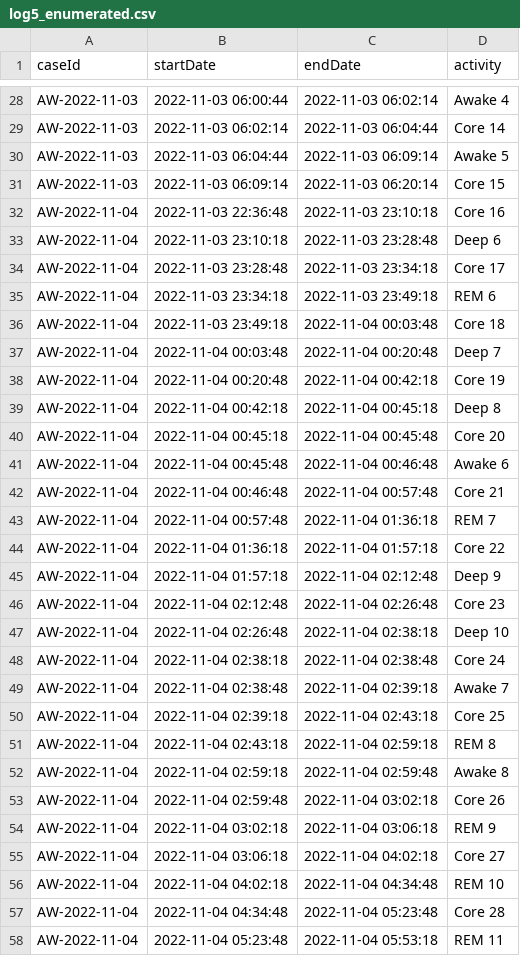
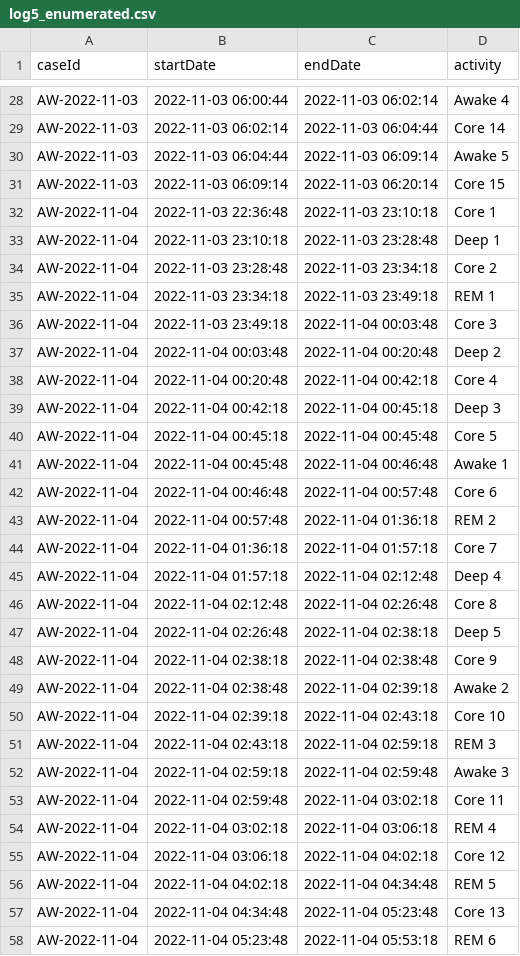
Before and after one commit to SebastianLJ/SleepStages_PM, a CSV file: parsers/AppleXML/out/log5_enumerated.csv, drawn as a sheet; only a part is shown, gaps mark what is left out; the diff covers the shown part only.

```diff
--- a/parsers/AppleXML/out/log5_enumerated.csv
+++ b/parsers/AppleXML/out/log5_enumerated.csv
@@ -31,28 +31,28 @@ AW-2022-11-03,2022-11-03 06:04:44,2022-11-03 06:09:14,Awake 5
 AW-2022-11-03,2022-11-03 06:09:14,2022-11-03 06:20:14,Core 15
-AW-2022-11-04,2022-11-03 22:36:48,2022-11-03 23:10:18,Core 16
-AW-2022-11-04,2022-11-03 23:10:18,2022-11-03 23:28:48,Deep 6
-AW-2022-11-04,2022-11-03 23:28:48,2022-11-03 23:34:18,Core 17
-AW-2022-11-04,2022-11-03 23:34:18,2022-11-03 23:49:18,REM 6
-AW-2022-11-04,2022-11-03 23:49:18,2022-11-04 00:03:48,Core 18
-AW-2022-11-04,2022-11-04 00:03:48,2022-11-04 00:20:48,Deep 7
-AW-2022-11-04,2022-11-04 00:20:48,2022-11-04 00:42:18,Core 19
-AW-2022-11-04,2022-11-04 00:42:18,2022-11-04 00:45:18,Deep 8
-AW-2022-11-04,2022-11-04 00:45:18,2022-11-04 00:45:48,Core 20
-AW-2022-11-04,2022-11-04 00:45:48,2022-11-04 00:46:48,Awake 6
-AW-2022-11-04,2022-11-04 00:46:48,2022-11-04 00:57:48,Core 21
-AW-2022-11-04,2022-11-04 00:57:48,2022-11-04 01:36:18,REM 7
-AW-2022-11-04,2022-11-04 01:36:18,2022-11-04 01:57:18,Core 22
-AW-2022-11-04,2022-11-04 01:57:18,2022-11-04 02:12:48,Deep 9
-AW-2022-11-04,2022-11-04 02:12:48,2022-11-04 02:26:48,Core 23
-AW-2022-11-04,2022-11-04 02:26:48,2022-11-04 02:38:18,Deep 10
-AW-2022-11-04,2022-11-04 02:38:18,2022-11-04 02:38:48,Core 24
-AW-2022-11-04,2022-11-04 02:38:48,2022-11-04 02:39:18,Awake 7
-AW-2022-11-04,2022-11-04 02:39:18,2022-11-04 02:43:18,Core 25
-AW-2022-11-04,2022-11-04 02:43:18,2022-11-04 02:59:18,REM 8
-AW-2022-11-04,2022-11-04 02:59:18,2022-11-04 02:59:48,Awake 8
-AW-2022-11-04,2022-11-04 02:59:48,2022-11-04 03:02:18,Core 26
-AW-2022-11-04,2022-11-04 03:02:18,2022-11-04 03:06:18,REM 9
-AW-2022-11-04,2022-11-04 03:06:18,2022-11-04 04:02:18,Core 27
-AW-2022-11-04,2022-11-04 04:02:18,2022-11-04 04:34:48,REM 10
-AW-2022-11-04,2022-11-04 04:34:48,2022-11-04 05:23:48,Core 28
-AW-2022-11-04,2022-11-04 05:23:48,2022-11-04 05:53:18,REM 11
+AW-2022-11-04,2022-11-03 22:36:48,2022-11-03 23:10:18,Core 1
+AW-2022-11-04,2022-11-03 23:10:18,2022-11-03 23:28:48,Deep 1
+AW-2022-11-04,2022-11-03 23:28:48,2022-11-03 23:34:18,Core 2
+AW-2022-11-04,2022-11-03 23:34:18,2022-11-03 23:49:18,REM 1
+AW-2022-11-04,2022-11-03 23:49:18,2022-11-04 00:03:48,Core 3
+AW-2022-11-04,2022-11-04 00:03:48,2022-11-04 00:20:48,Deep 2
+AW-2022-11-04,2022-11-04 00:20:48,2022-11-04 00:42:18,Core 4
+AW-2022-11-04,2022-11-04 00:42:18,2022-11-04 00:45:18,Deep 3
+AW-2022-11-04,2022-11-04 00:45:18,2022-11-04 00:45:48,Core 5
+AW-2022-11-04,2022-11-04 00:45:48,2022-11-04 00:46:48,Awake 1
+AW-2022-11-04,2022-11-04 00:46:48,2022-11-04 00:57:48,Core 6
+AW-2022-11-04,2022-11-04 00:57:48,2022-11-04 01:36:18,REM 2
+AW-2022-11-04,2022-11-04 01:36:18,2022-11-04 01:57:18,Core 7
+AW-2022-11-04,2022-11-04 01:57:18,2022-11-04 02:12:48,Deep 4
+AW-2022-11-04,2022-11-04 02:12:48,2022-11-04 02:26:48,Core 8
+AW-2022-11-04,2022-11-04 02:26:48,2022-11-04 02:38:18,Deep 5
+AW-2022-11-04,2022-11-04 02:38:18,2022-11-04 02:38:48,Core 9
+AW-2022-11-04,2022-11-04 02:38:48,2022-11-04 02:39:18,Awake 2
+AW-2022-11-04,2022-11-04 02:39:18,2022-11-04 02:43:18,Core 10
+AW-2022-11-04,2022-11-04 02:43:18,2022-11-04 02:59:18,REM 3
+AW-2022-11-04,2022-11-04 02:59:18,2022-11-04 02:59:48,Awake 3
+AW-2022-11-04,2022-11-04 02:59:48,2022-11-04 03:02:18,Core 11
+AW-2022-11-04,2022-11-04 03:02:18,2022-11-04 03:06:18,REM 4
+AW-2022-11-04,2022-11-04 03:06:18,2022-11-04 04:02:18,Core 12
+AW-2022-11-04,2022-11-04 04:02:18,2022-11-04 04:34:48,REM 5
+AW-2022-11-04,2022-11-04 04:34:48,2022-11-04 05:23:48,Core 13
+AW-2022-11-04,2022-11-04 05:23:48,2022-11-04 05:53:18,REM 6
```
Also changed, not shown: 101 edited cells elsewhere in this file, 2 other files.
